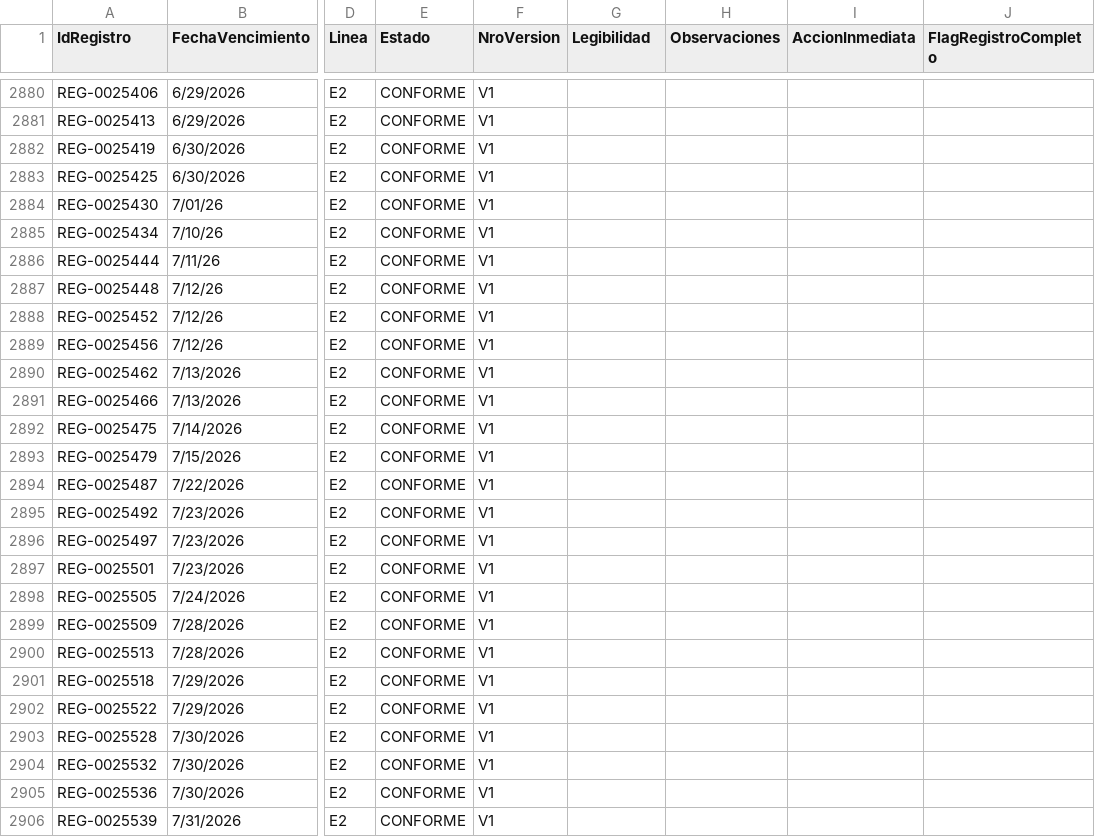
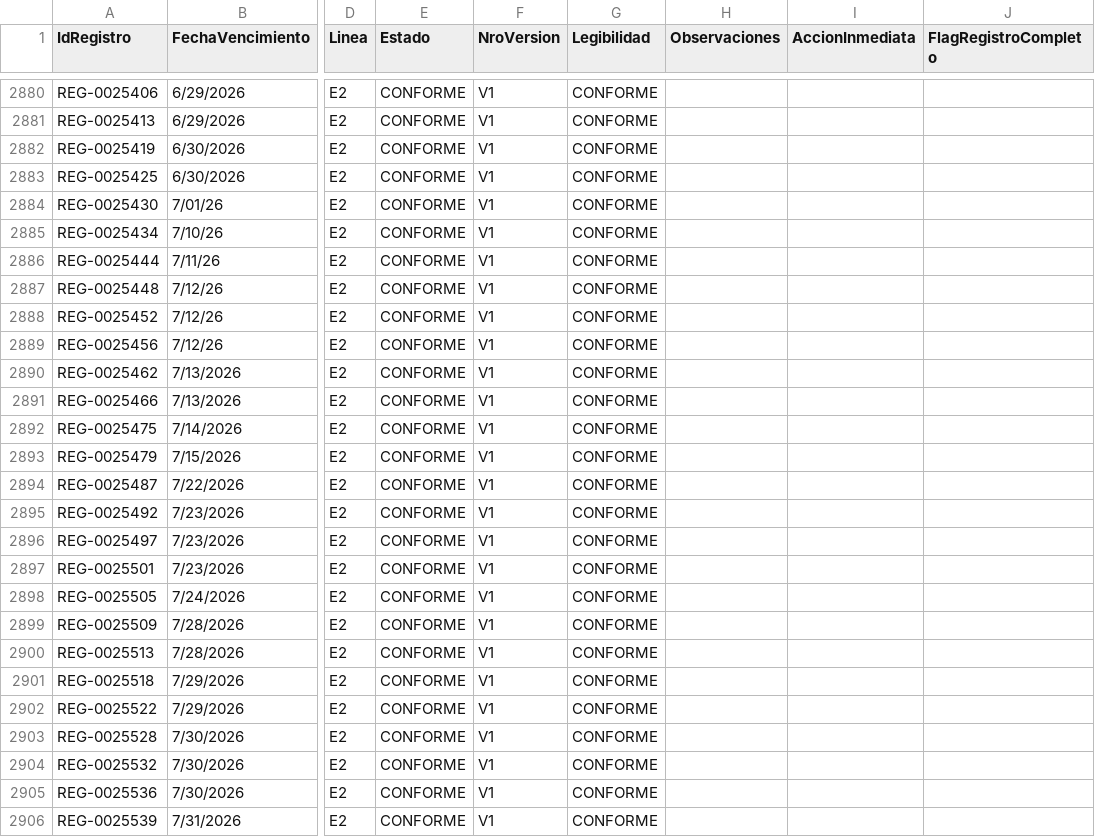
Before and after one commit to GreenTeethSkull/vitaprocamaron, a CSV file: Fact_Registro_Fuelle.csv, drawn as a sheet; only a part is shown, gaps mark what is left out; the diff covers the shown part only; the diff names each change by its address in the sheet, - before the commit and + after, or states it on an @@ line.

```diff
--- a/Fact_Registro_Fuelle.csv
+++ b/Fact_Registro_Fuelle.csv
-G2880:G2906 (Legibilidad): (empty)
+G2880:G2906 (Legibilidad): CONFORME
```
Also changed, not shown: 173 edited cells elsewhere in this file, 3 other files.
